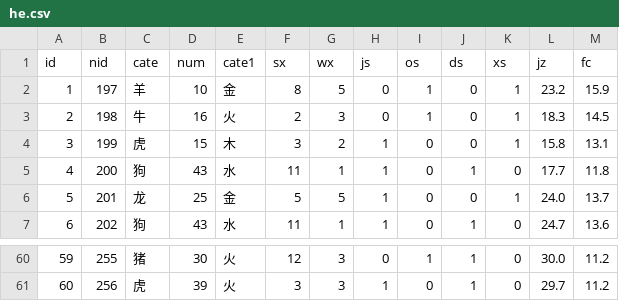
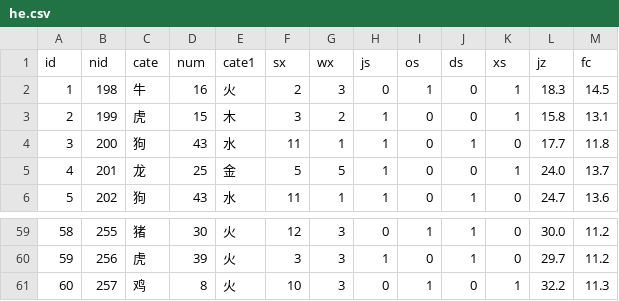
Before and after one commit to hah12345670/test, a CSV file: he.csv, drawn as a sheet; only a part is shown, gaps mark what is left out; removed rows and columns are numbered as before the commit, all else as after; the diff names each change by its address in the sheet, - before the commit and + after, or states it on an @@ line.

```diff
--- a/he.csv
+++ b/he.csv
-row 2: 1 | 197 | 羊 | 10 | 金 | 8 | 5 | 0 | 1 | 0 | 1 | 23.2 | 15.9
@@ column A (id) renumbered between rows 2 and 60 @@
+row 61: 60 | 257 | 鸡 | 8 | 火 | 10 | 3 | 0 | 1 | 0 | 1 | 32.2 | 11.3
```
Also changed, not shown: k8.csv, 38 other files.
